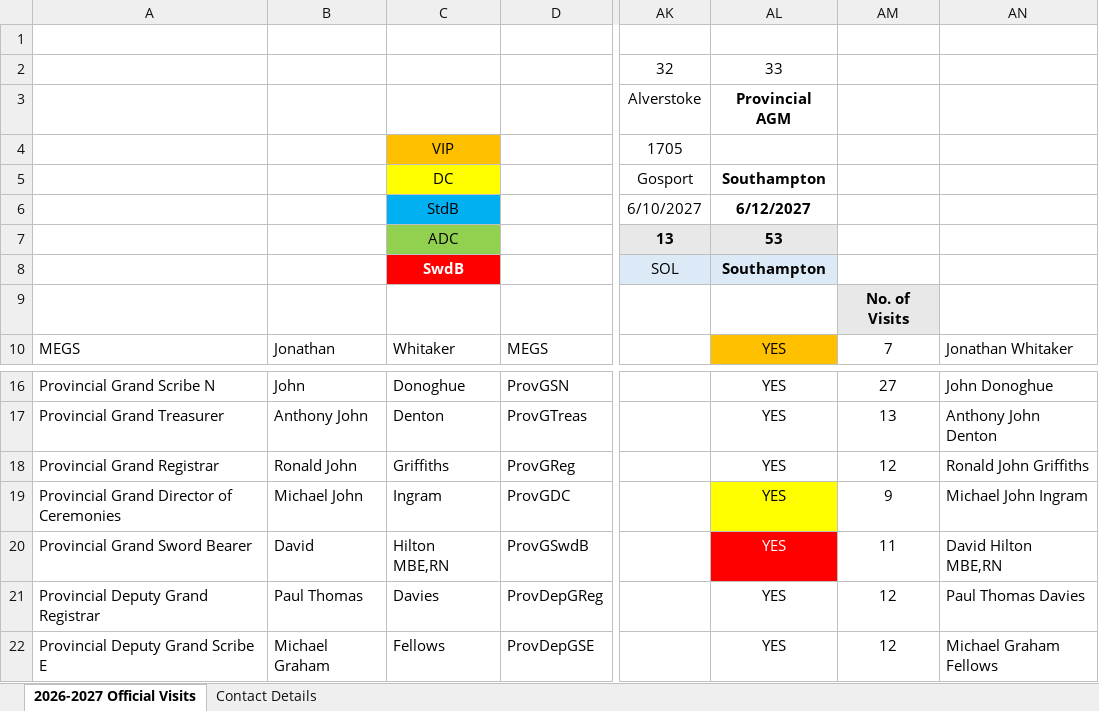
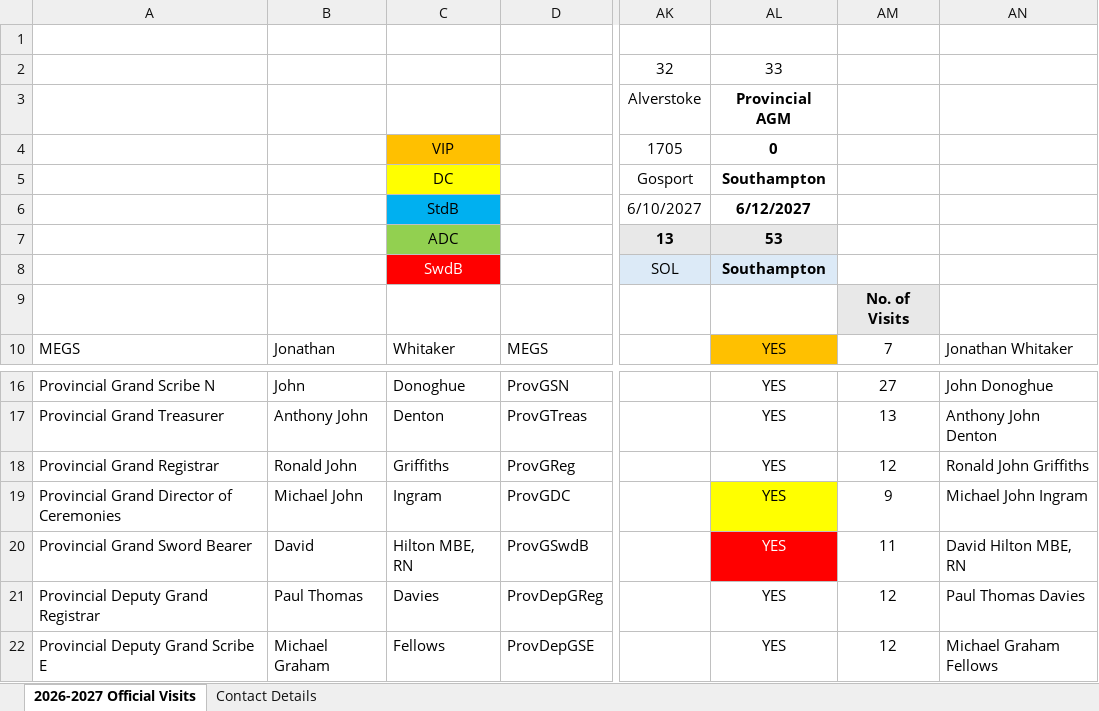
Before and after one commit to kpturner/square_ov, an Excel workbook: samples/ra/26-27/Royal Arch Official Visit Matrix 2026 - 2027 MF V5 04082026.xlsx, sheet 2026-2027 Official Visits, drawn as a sheet; only a part is shown, gaps mark what is left out; values as stored, in another font and other column widths than the file's, no borders; the diff names each change by its address in the sheet, - before the commit and + after, or states it on an @@ line.

```diff
--- a/samples/ra/26-27/Royal Arch Official Visit Matrix 2026 - 2027 MF V5 04082026.xlsx (sheet 2026-2027 Official Visits)
+++ b/samples/ra/26-27/Royal Arch Official Visit Matrix 2026 - 2027 MF V5 04082026.xlsx (sheet 2026-2027 Official Visits)
-AL4: (empty)
+AL4: 0
-C8 bold: on
+C8 bold: off
-C20: Hilton MBE,RN
+C20: Hilton MBE, RN
-AN20: David Hilton MBE,RN
+AN20: David Hilton MBE, RN
```
Also changed, not shown: 6 other files.
